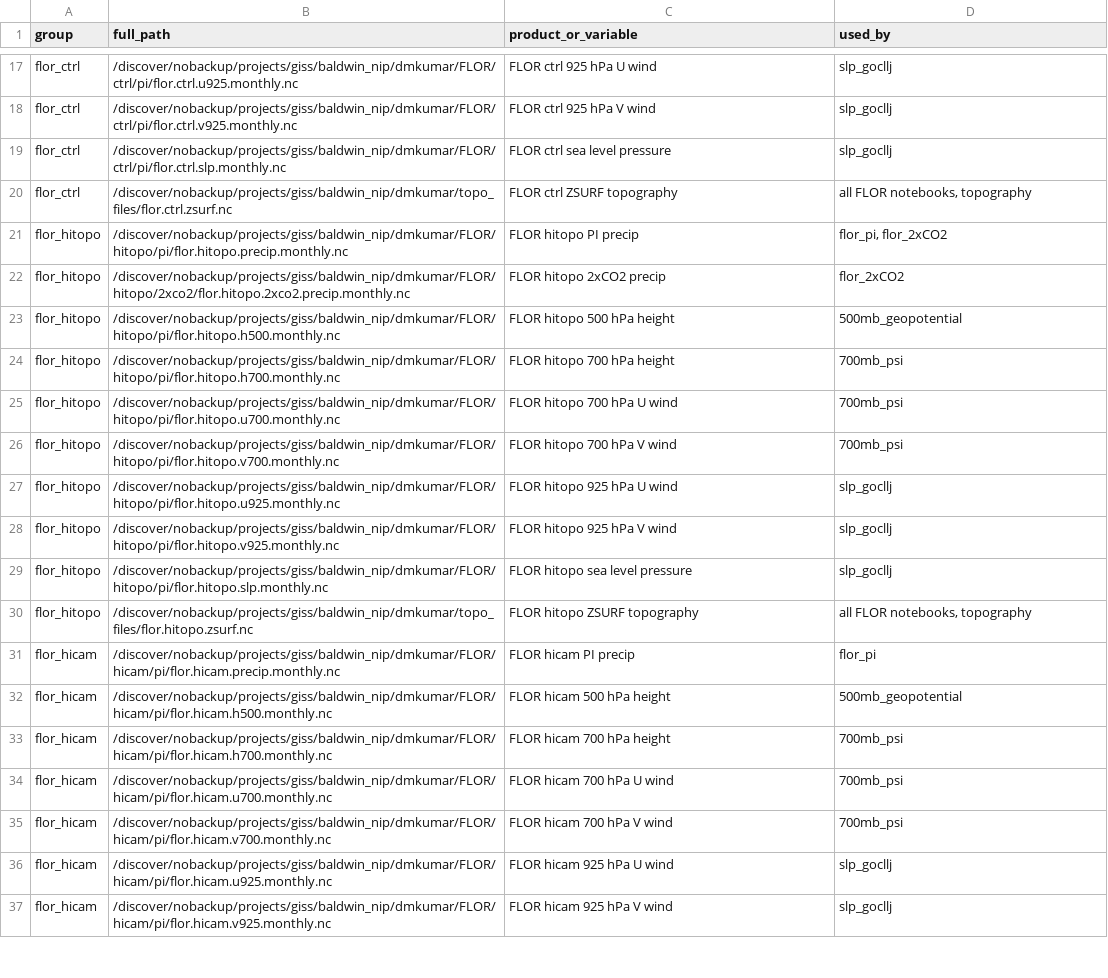
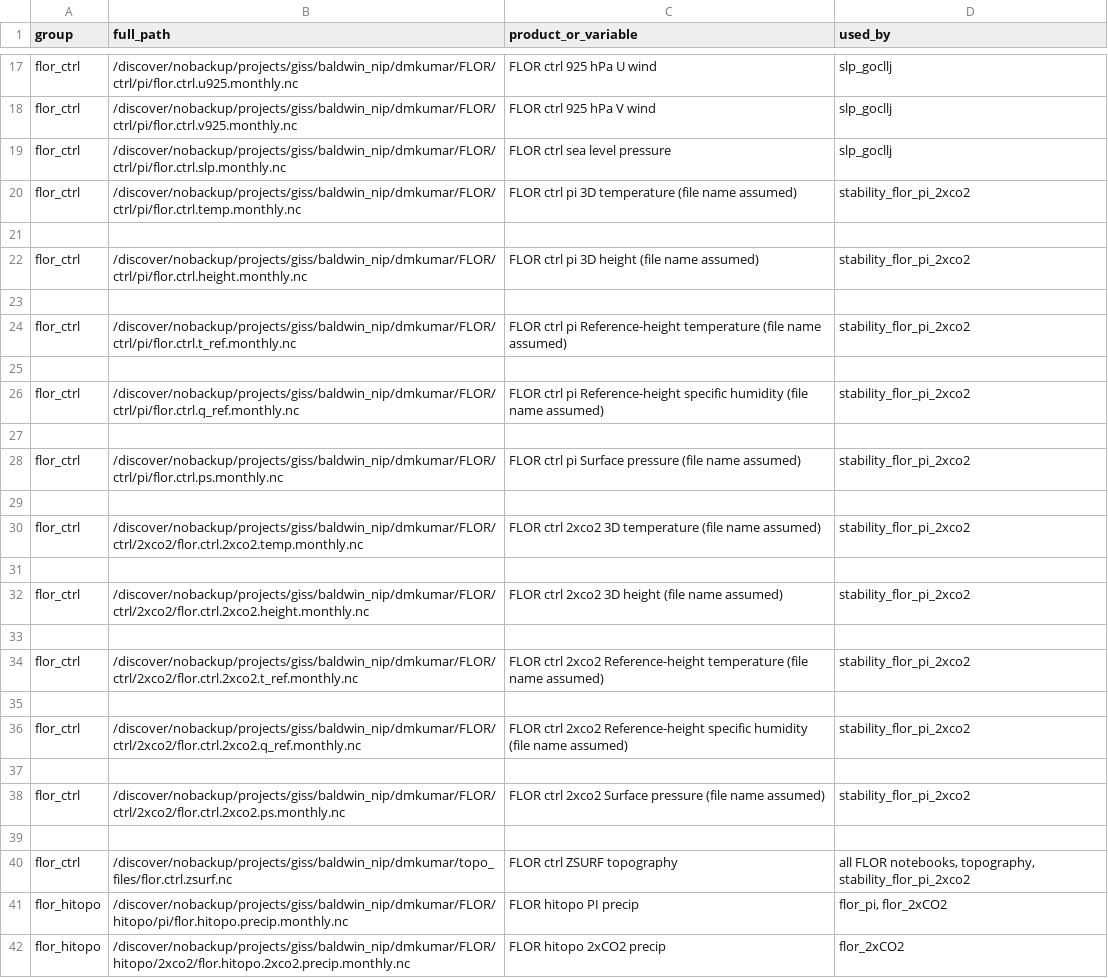
Before and after one commit to dervlamk/nam-topo-sensitivity, a CSV file: DATA_MANIFEST.csv, drawn as a sheet; only a part is shown, gaps mark what is left out; the shorter side is filled out with more unchanged rows.

```diff
--- a/DATA_MANIFEST.csv
+++ b/DATA_MANIFEST.csv
@@ -19,3 +19,23 @@ flor_ctrl,/discover/nobackup/projects/giss/baldwin_nip/dmkumar/FLOR/ctrl/pi/flor
 flor_ctrl,/discover/nobackup/projects/giss/baldwin_nip/dmkumar/FLOR/ctrl/pi/flor.ctrl.slp.monthly.nc,FLOR ctrl sea level pressure,slp_gocllj
-flor_ctrl,/discover/nobackup/projects/giss/baldwin_nip/dmkumar/topo_files/flor.ctrl.zsurf.nc,FLOR ctrl ZSURF topography,"all FLOR notebooks, topography"
+flor_ctrl,/discover/nobackup/projects/giss/baldwin_nip/dmkumar/FLOR/ctrl/pi/flor.ctrl.temp.monthly.nc,FLOR ctrl pi 3D temperature (file name assumed),stability_flor_pi_2xco2
+
+flor_ctrl,/discover/nobackup/projects/giss/baldwin_nip/dmkumar/FLOR/ctrl/pi/flor.ctrl.height.monthly.nc,FLOR ctrl pi 3D height (file name assumed),stability_flor_pi_2xco2
+
+flor_ctrl,/discover/nobackup/projects/giss/baldwin_nip/dmkumar/FLOR/ctrl/pi/flor.ctrl.t_ref.monthly.nc,FLOR ctrl pi Reference-height temperature (file name assumed),stability_flor_pi_2xco2
+
+flor_ctrl,/discover/nobackup/projects/giss/baldwin_nip/dmkumar/FLOR/ctrl/pi/flor.ctrl.q_ref.monthly.nc,FLOR ctrl pi Reference-height specific humidity (file name assumed),stability_flor_pi_2xco2
+
+flor_ctrl,/discover/nobackup/projects/giss/baldwin_nip/dmkumar/FLOR/ctrl/pi/flor.ctrl.ps.monthly.nc,FLOR ctrl pi Surface pressure (file name assumed),stability_flor_pi_2xco2
+
+flor_ctrl,/discover/nobackup/projects/giss/baldwin_nip/dmkumar/FLOR/ctrl/2xco2/flor.ctrl.2xco2.temp.monthly.nc,FLOR ctrl 2xco2 3D temperature (file name assumed),stability_flor_pi_2xco2
+
+flor_ctrl,/discover/nobackup/projects/giss/baldwin_nip/dmkumar/FLOR/ctrl/2xco2/flor.ctrl.2xco2.height.monthly.nc,FLOR ctrl 2xco2 3D height (file name assumed),stability_flor_pi_2xco2
+
+flor_ctrl,/discover/nobackup/projects/giss/baldwin_nip/dmkumar/FLOR/ctrl/2xco2/flor.ctrl.2xco2.t_ref.monthly.nc,FLOR ctrl 2xco2 Reference-height temperature (file name assumed),stability_flor_pi_2xco2
+
+flor_ctrl,/discover/nobackup/projects/giss/baldwin_nip/dmkumar/FLOR/ctrl/2xco2/flor.ctrl.2xco2.q_ref.monthly.nc,FLOR ctrl 2xco2 Reference-height specific humidity (file name assumed),stability_flor_pi_2xco2
+
+flor_ctrl,/discover/nobackup/projects/giss/baldwin_nip/dmkumar/FLOR/ctrl/2xco2/flor.ctrl.2xco2.ps.monthly.nc,FLOR ctrl 2xco2 Surface pressure (file name assumed),stability_flor_pi_2xco2
+
+flor_ctrl,/discover/nobackup/projects/giss/baldwin_nip/dmkumar/topo_files/flor.ctrl.zsurf.nc,FLOR ctrl ZSURF topography,"all FLOR notebooks, topography, stability_flor_pi_2xco2"
 flor_hitopo,/discover/nobackup/projects/giss/baldwin_nip/dmkumar/FLOR/hitopo/pi/flor.hitopo.precip.monthly.nc,FLOR hitopo PI precip,"flor_pi, flor_2xCO2"
```
Also changed, not shown: 4 other files.
